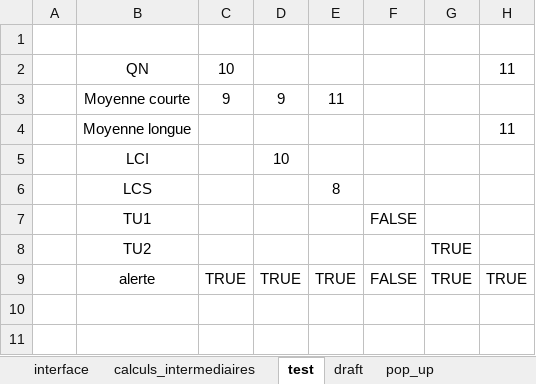
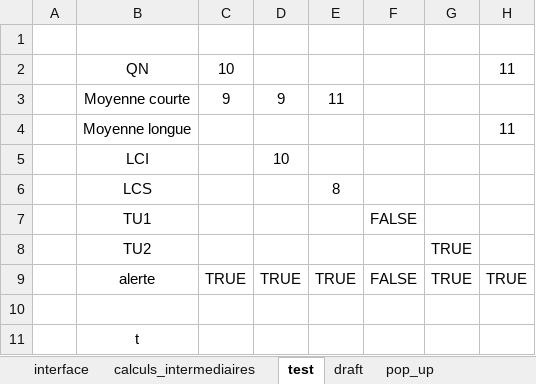
Before and after one commit to adasilva33/balance_solina, an Excel workbook: Balance.xlsm, sheet test, drawn as a sheet; values as stored, in another font and other column widths than the file's, no borders; the diff names each change by its address in the sheet, - before the commit and + after, or states it on an @@ line.

```diff
--- a/Balance.xlsm (sheet test)
+++ b/Balance.xlsm (sheet test)
+row 10: (empty)
+row 11:  | t
```
Also changed, not shown: sheet interface, sheet calculs_intermediaires, hidden cells, charts or pictures.
